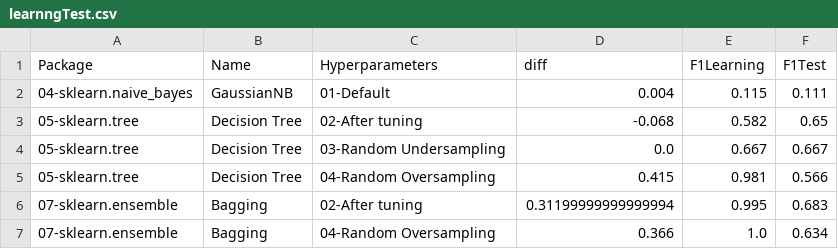
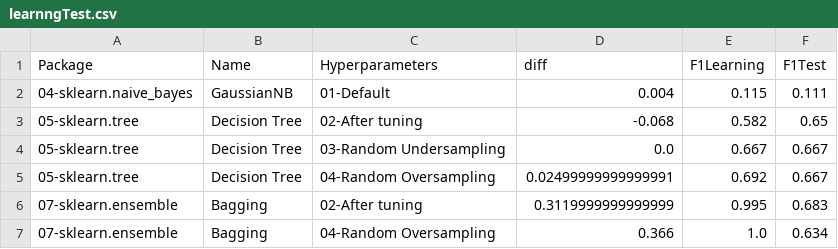
Before and after one commit to franck-benault/Fraud-Detection-simulated-data, a CSV file: data/results/learnngTest.csv, drawn as a sheet.

```diff
--- a/data/results/learnngTest.csv
+++ b/data/results/learnngTest.csv
@@ -4,4 +4,4 @@ Package,Name,Hyperparameters,diff,F1Learning,F1Test
 05-sklearn.tree,Decision Tree,03-Random Undersampling,0.0,0.667,0.667
-05-sklearn.tree,Decision Tree,04-Random Oversampling,0.415,0.981,0.566
-07-sklearn.ensemble,Bagging,02-After tuning,0.31199999999999994,0.995,0.683
+05-sklearn.tree,Decision Tree,04-Random Oversampling,0.02499999999999991,0.692,0.667
+07-sklearn.ensemble,Bagging,02-After tuning,0.3119999999999999,0.995,0.683
 07-sklearn.ensemble,Bagging,04-Random Oversampling,0.366,1.0,0.634
```
Also changed, not shown: data/results/performanceF1.csv, data/results/timeResponse.csv, 3 other files.
